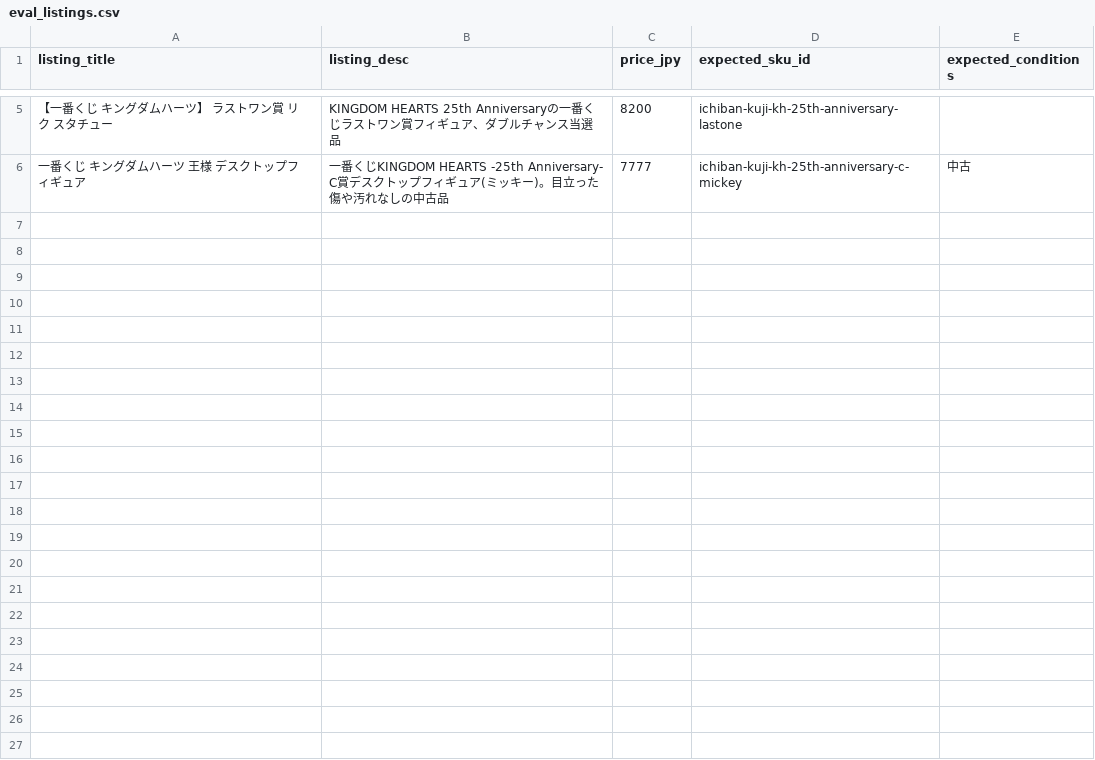
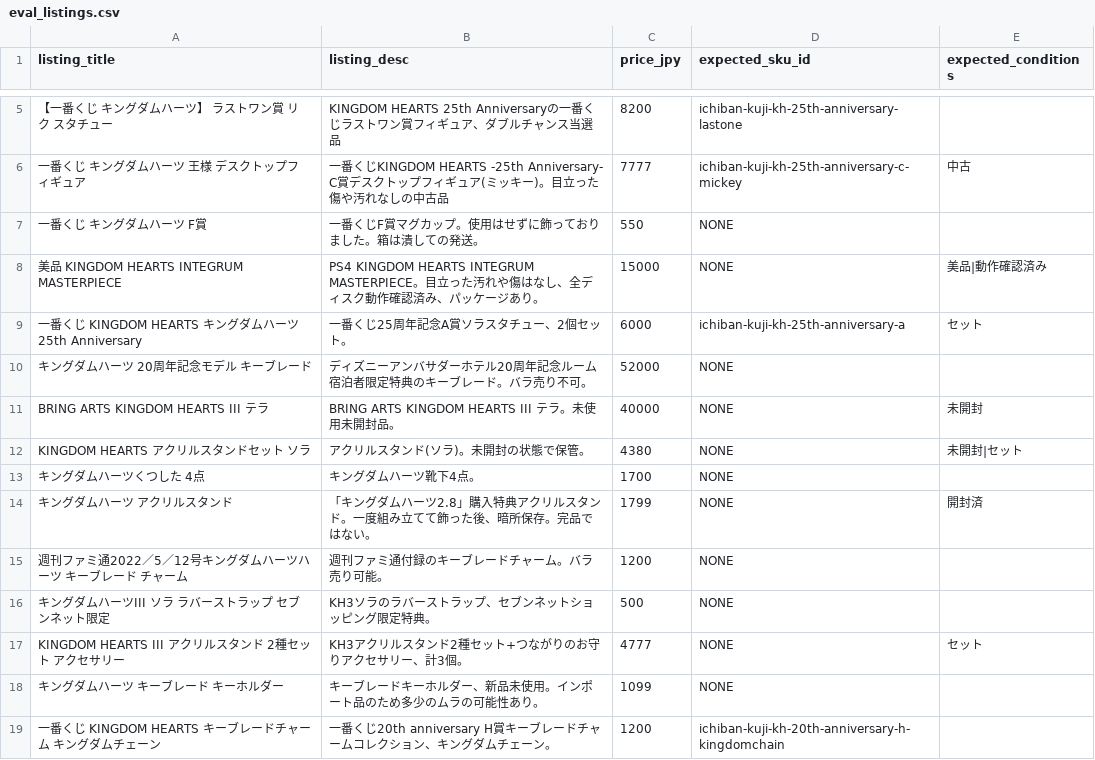
Before and after one commit to marleyhereicome-cpu/kh-merch-graph, a CSV file: data/eval_listings.csv, drawn as a sheet; only a part is shown, gaps mark what is left out; the diff covers the shown part only; the diff names each change by its address in the sheet, - before the commit and + after, or states it on an @@ line.

```diff
--- a/data/eval_listings.csv
+++ b/data/eval_listings.csv
+row 7: 一番くじ キングダムハーツ F賞 | 一番くじF賞マグカップ。使用はせずに飾っておりました。箱は潰しての発送。 | 550 | NONE
+row 8: 美品 KINGDOM HEARTS INTEGRUM MASTERPIECE | PS4 KINGDOM HEARTS INTEGRUM MASTERPIECE。目立った汚れや傷はなし、全ディスク動作確認済み、パッケージあり。 | 15000 | NONE | 美品|動作確認済み
+row 9: 一番くじ KINGDOM HEARTS キングダムハーツ 25th Anniversary | 一番くじ25周年記念A賞ソラスタチュー、2個セット。 | 6000 | ichiban-kuji-kh-25th-anniversary-a | セット
+row 10: キングダムハーツ 20周年記念モデル キーブレード | ディズニーアンバサダーホテル20周年記念ルーム宿泊者限定特典のキーブレード。バラ売り不可。 | 52000 | NONE
+row 11: BRING ARTS KINGDOM HEARTS III テラ | BRING ARTS KINGDOM HEARTS III テラ。未使用未開封品。 | 40000 | NONE | 未開封
+row 12: KINGDOM HEARTS アクリルスタンドセット ソラ | アクリルスタンド(ソラ)。未開封の状態で保管。 | 4380 | NONE | 未開封|セット
+row 13: キングダムハーツくつした 4点 | キングダムハーツ靴下4点。 | 1700 | NONE
+row 14: キングダムハーツ アクリルスタンド | 「キングダムハーツ2.8」購入特典アクリルスタンド。一度組み立てて飾った後、暗所保存。完品ではない。 | 1799 | NONE | 開封済
+row 15: 週刊ファミ通2022／5／12号キングダムハーツハーツ キーブレード チャーム | 週刊ファミ通付録のキーブレードチャーム。バラ売り可能。 | 1200 | NONE
+row 16: キングダムハーツIII ソラ ラバーストラップ セブンネット限定 | KH3ソラのラバーストラップ、セブンネットショッピング限定特典。 | 500 | NONE
+row 17: KINGDOM HEARTS III アクリルスタンド 2種セット アクセサリー | KH3アクリルスタンド2種セット+つながりのお守りアクセサリー、計3個。 | 4777 | NONE | セット
+row 18: キングダムハーツ キーブレード キーホルダー | キーブレードキーホルダー、新品未使用。インポート品のため多少のムラの可能性あり。 | 1099 | NONE
+row 19: 一番くじ KINGDOM HEARTS キーブレードチャーム キングダムチェーン | 一番くじ20th anniversary H賞キーブレードチャームコレクション、キングダムチェーン。 | 1200 | ichiban-kuji-kh-20th-anniversary-h-kingdomchain
```
Also changed, not shown: 12 added rows elsewhere in this file, data/bootleg_patterns.csv, data/condition_lexicon.csv, 1 other file.
